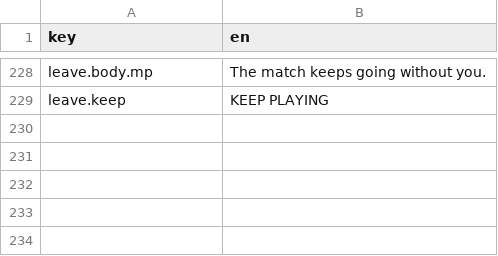
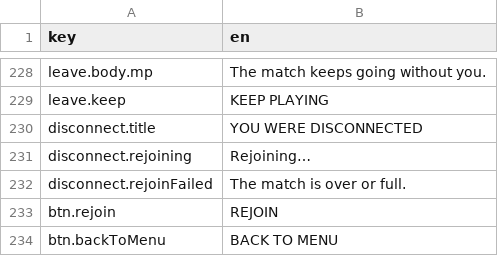
Before and after one commit to mtejedorg/CluckWars, a CSV file: Assets/_Game/Resources/Text/UiText.csv, drawn as a sheet; only a part is shown, gaps mark what is left out; the diff names each change by its address in the sheet, - before the commit and + after, or states it on an @@ line.

```diff
--- a/Assets/_Game/Resources/Text/UiText.csv
+++ b/Assets/_Game/Resources/Text/UiText.csv
+row 230: disconnect.title | YOU WERE DISCONNECTED
+row 231: disconnect.rejoining | Rejoining…
+row 232: disconnect.rejoinFailed | The match is over or full.
+row 233: btn.rejoin | REJOIN
+row 234: btn.backToMenu | BACK TO MENU
```
Also changed, not shown: 20 other files.
